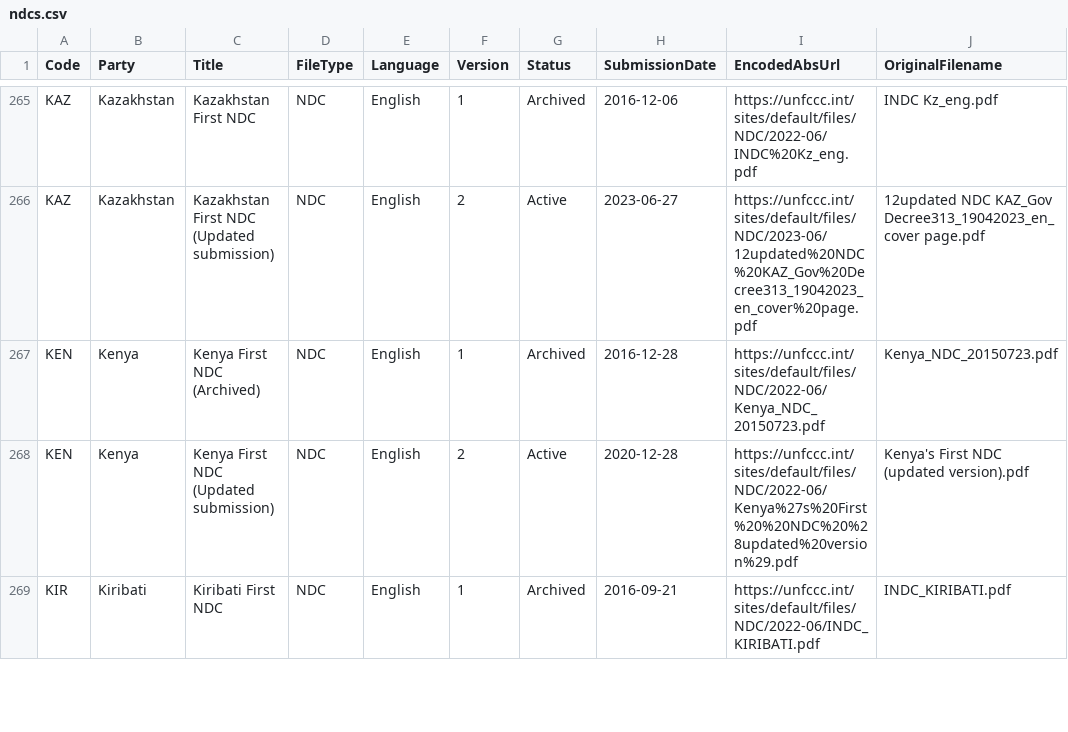
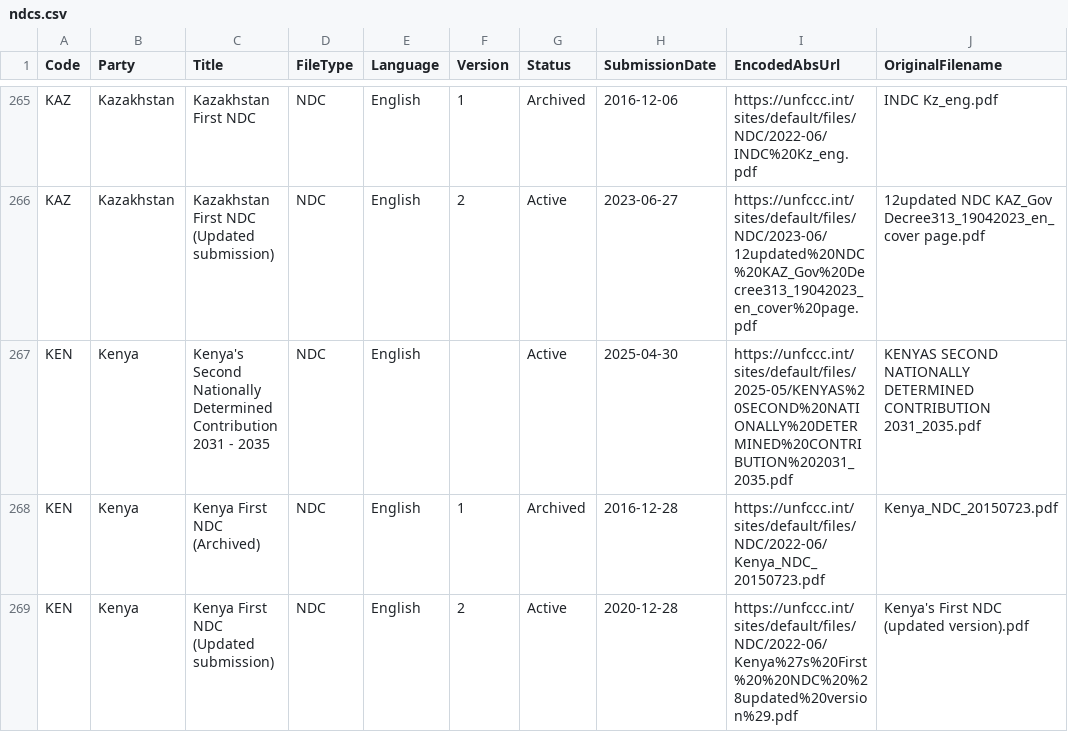
Before and after one commit to openclimatedata/ndcs, a CSV file: data/ndcs.csv, drawn as a sheet; only a part is shown, gaps mark what is left out; the shorter side is filled out with more unchanged rows; the diff names each change by its address in the sheet, - before the commit and + after, or states it on an @@ line.

Commit message:
1 row added
  Code: KEN
  Party: Kenya
  Title: Kenya's Second Nationally Determined Contribution 2031 - 2035
  FileType: NDC
  Language: English
  Version:
  Status: Active
  SubmissionDate: 2025-04-30
  EncodedAbsUrl: https://unfccc.int/sites/default/files/2025-05/KENYAS%20SECOND%20NATIONALLY%20DETERMINED%20CONTRIBUTION%202031_2035.pdf
  OriginalFilename: KENYAS SECOND NATIONALLY DETERMINED CONTRIBUTION 2031_2035.pdf

```diff
--- a/data/ndcs.csv
+++ b/data/ndcs.csv
+row 267: KEN | Kenya | Kenya's Second Nationally Determined Contribution 2031 - 2035 | NDC | English |  | Active | 2025-04-30 | https://unfccc.int/sites/default/files/2025-05/KENYAS%20SECOND%20NATIONALLY%20DETERMINED%20CONTRIBUTION%202031_2035.pdf | KENYAS SECOND NATIONALLY DETERMINED CONTRIBUTION 2031_2035.pdf
```
Also changed, not shown: 1 other file.
